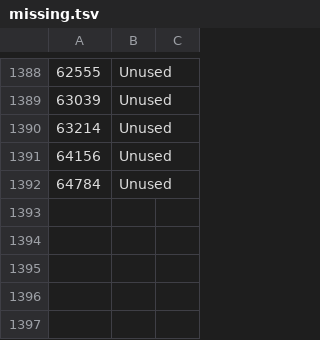
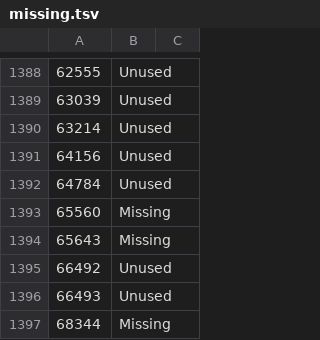
Before and after one commit to gitenberg-dev/gitberg, a TSV file: gitenberg/data/missing.tsv, drawn as a sheet; only a part is shown, gaps mark what is left out.

```diff
--- a/gitenberg/data/missing.tsv
+++ b/gitenberg/data/missing.tsv
@@ -1392 +1392,6 @@
 64784	Unused	
+65560	Missing	
+65643	Missing	
+66492	Unused	
+66493	Unused	
+68344	Missing	
```
Also changed, not shown: 1 other file.
